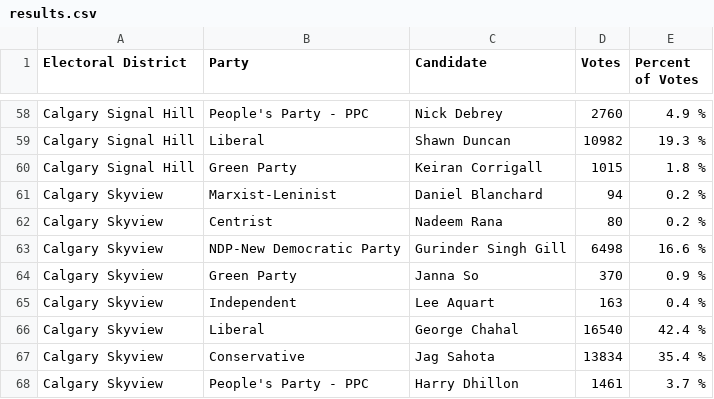
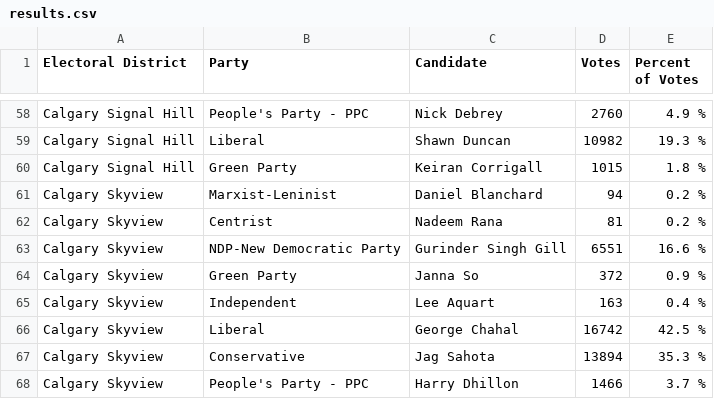
Before and after one commit to aryntoombs/Calgary-Election, a CSV file: results.csv, drawn as a sheet; only a part is shown, gaps mark what is left out.

Commit message:
update election results

```diff
--- a/results.csv
+++ b/results.csv
@@ -61,8 +61,8 @@
 "Calgary Skyview","Marxist-Leninist","Daniel Blanchard",94,"0.2 %"
-"Calgary Skyview","Centrist","Nadeem Rana",80,"0.2 %"
-"Calgary Skyview","NDP-New Democratic Party","Gurinder Singh Gill",6498,"16.6 %"
-"Calgary Skyview","Green Party","Janna So",370,"0.9 %"
+"Calgary Skyview","Centrist","Nadeem Rana",81,"0.2 %"
+"Calgary Skyview","NDP-New Democratic Party","Gurinder Singh Gill",6551,"16.6 %"
+"Calgary Skyview","Green Party","Janna So",372,"0.9 %"
 "Calgary Skyview","Independent","Lee Aquart",163,"0.4 %"
-"Calgary Skyview","Liberal","George Chahal",16540,"42.4 %"
-"Calgary Skyview","Conservative","Jag Sahota",13834,"35.4 %"
-"Calgary Skyview","People's Party - PPC","Harry Dhillon",1461,"3.7 %"
+"Calgary Skyview","Liberal","George Chahal",16742,"42.5 %"
+"Calgary Skyview","Conservative","Jag Sahota",13894,"35.3 %"
+"Calgary Skyview","People's Party - PPC","Harry Dhillon",1466,"3.7 %"
```
